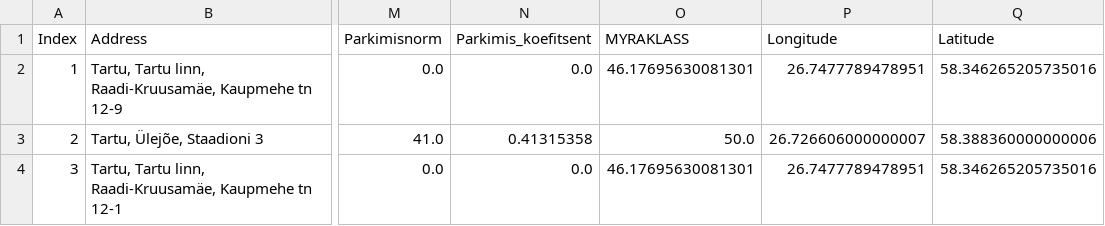
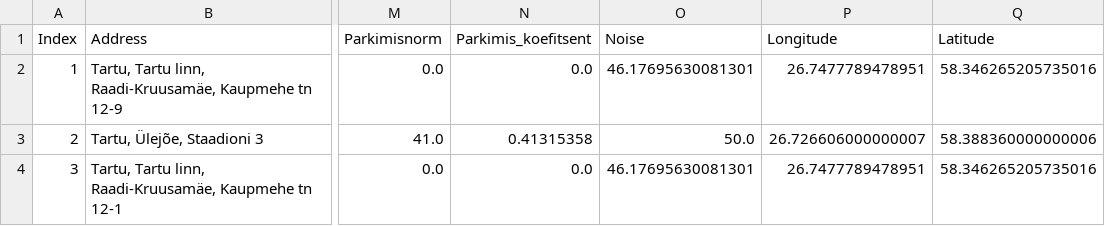
Before and after one commit to Argoolja/Property-prices-in-Tartu-compared-to-environmental-conditions, a CSV file: data/kv_listings_with_accessibility_and_noise.csv, drawn as a sheet; only a part is shown, gaps mark what is left out; the diff names each change by its address in the sheet, - before the commit and + after, or states it on an @@ line.

Commit message:
Did machine learning on the given data, changed noise label

```diff
--- a/data/kv_listings_with_accessibility_and_noise.csv
+++ b/data/kv_listings_with_accessibility_and_noise.csv
-O1: MYRAKLASS
+O1: Noise
```
Also changed, not shown: 1 other file.
